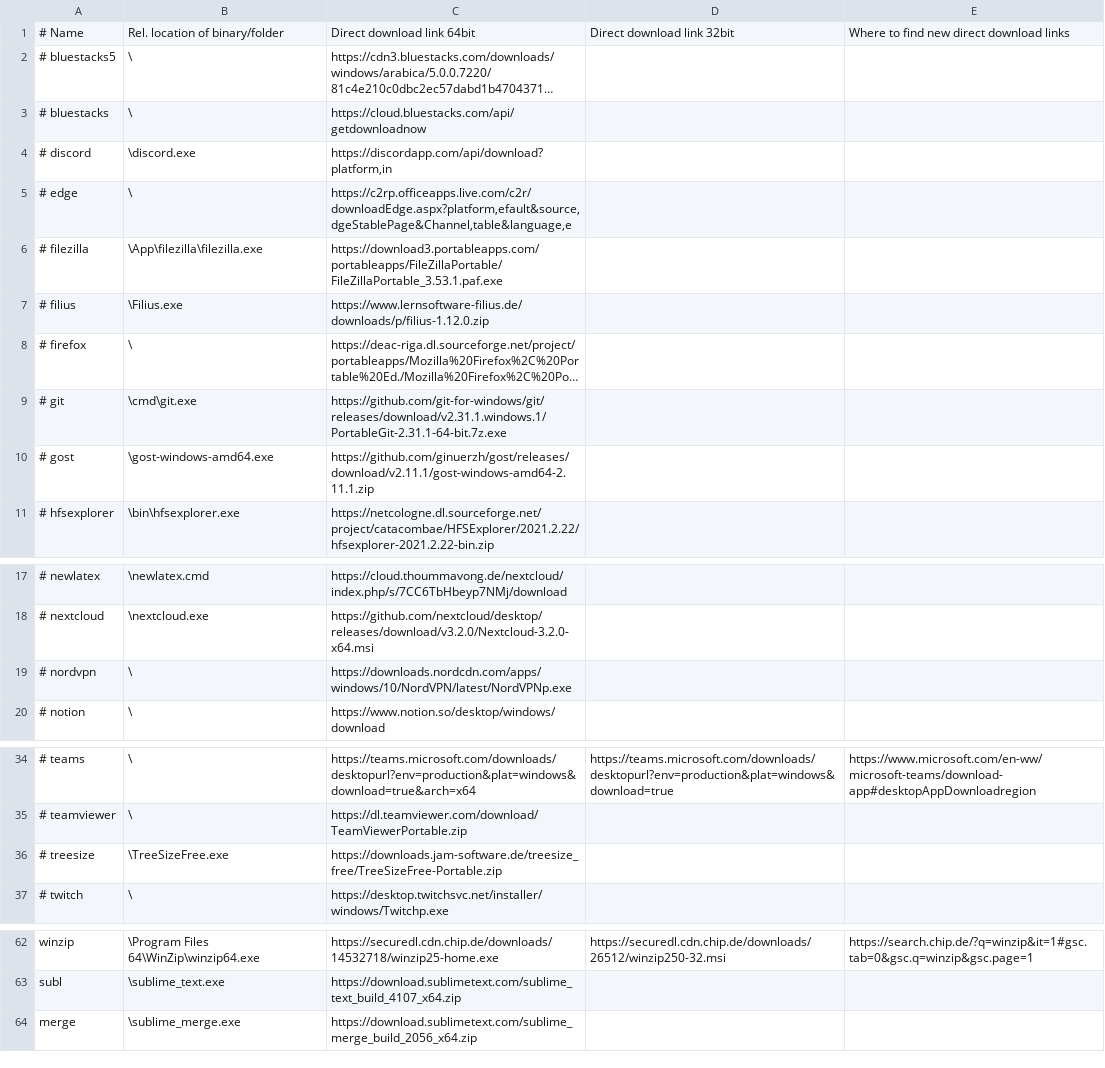
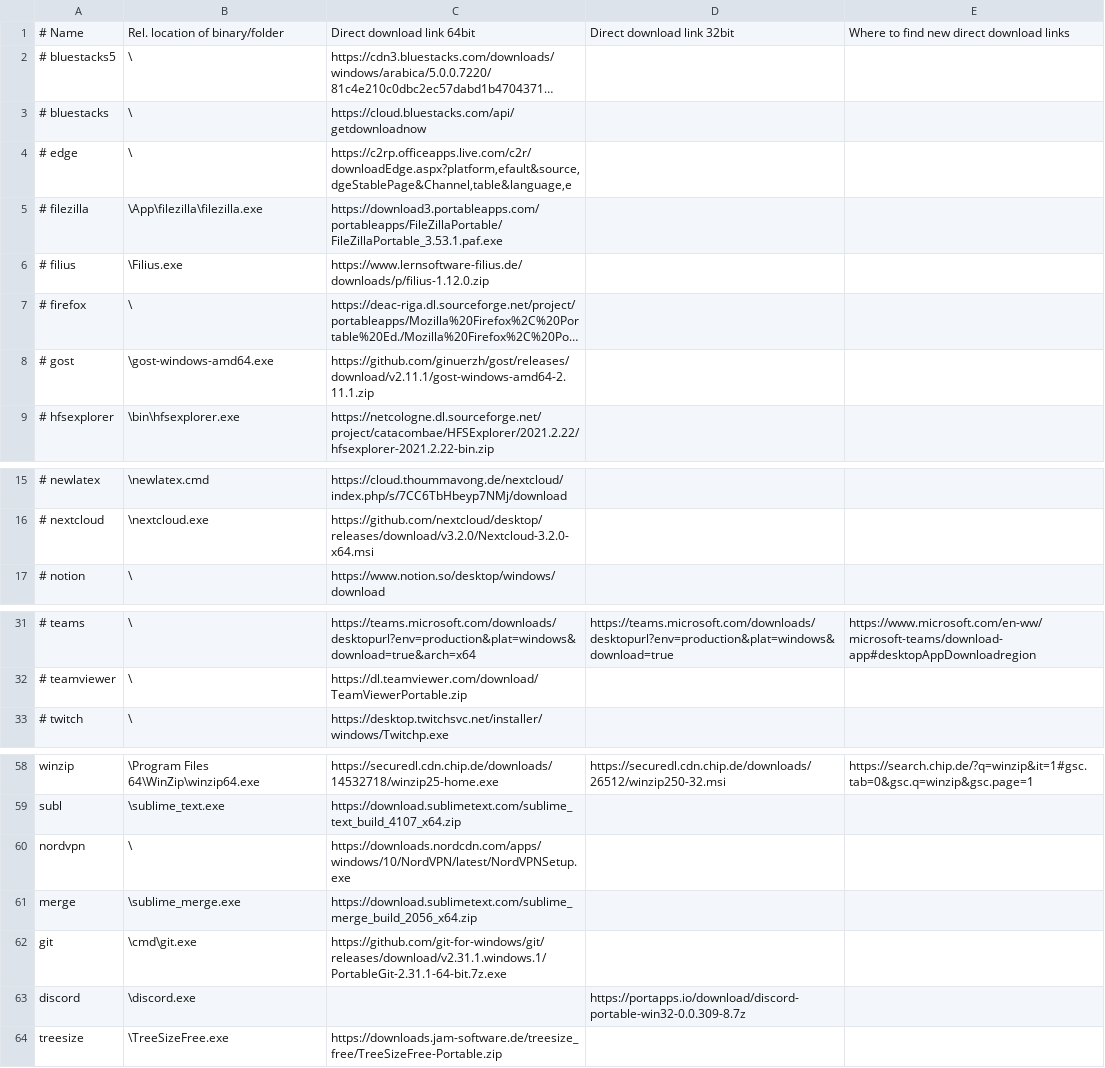
Before and after one commit to cubernetes/PCK, a CSV file: packages.csv, drawn as a sheet; only a part is shown, gaps mark what is left out; long unchanged cells end in …; removed rows and columns are numbered as before the commit, all else as after; the diff names each change by its address in the sheet, - before the commit and + after, or states it on an @@ line.

Commit message:
Make fetching last redirect url/content-size case insensitive; Update packages.csv; Remove obsolete line

```diff
--- a/packages.csv
+++ b/packages.csv
-row 4: # discord | \discord.exe | https://discordapp.com/api/download?platform,in
-row 9: # git | \cmd\git.exe | https://github.com/git-for-windows/git/releases/download/v2.31.1.windows.1/PortableGit-2.31.1-64-bit.7z.exe
-row 19: # nordvpn | \ | https://downloads.nordcdn.com/apps/windows/10/NordVPN/latest/NordVPNp.exe
-row 36: # treesize | \TreeSizeFree.exe | https://downloads.jam-software.de/treesize_free/TreeSizeFree-Portable.zip
+row 60: nordvpn | \ | https://downloads.nordcdn.com/apps/windows/10/NordVPN/latest/NordVPNSetup.exe
+row 62: git | \cmd\git.exe | https://github.com/git-for-windows/git/releases/download/v2.31.1.windows.1/PortableGit-2.31.1-64-bit.7z.exe
+row 63: discord | \discord.exe |  | https://portapps.io/download/discord-portable-win32-0.0.309-8.7z
+row 64: treesize | \TreeSizeFree.exe | https://downloads.jam-software.de/treesize_free/TreeSizeFree-Portable.zip
```
Also changed, not shown: 1 other file.
